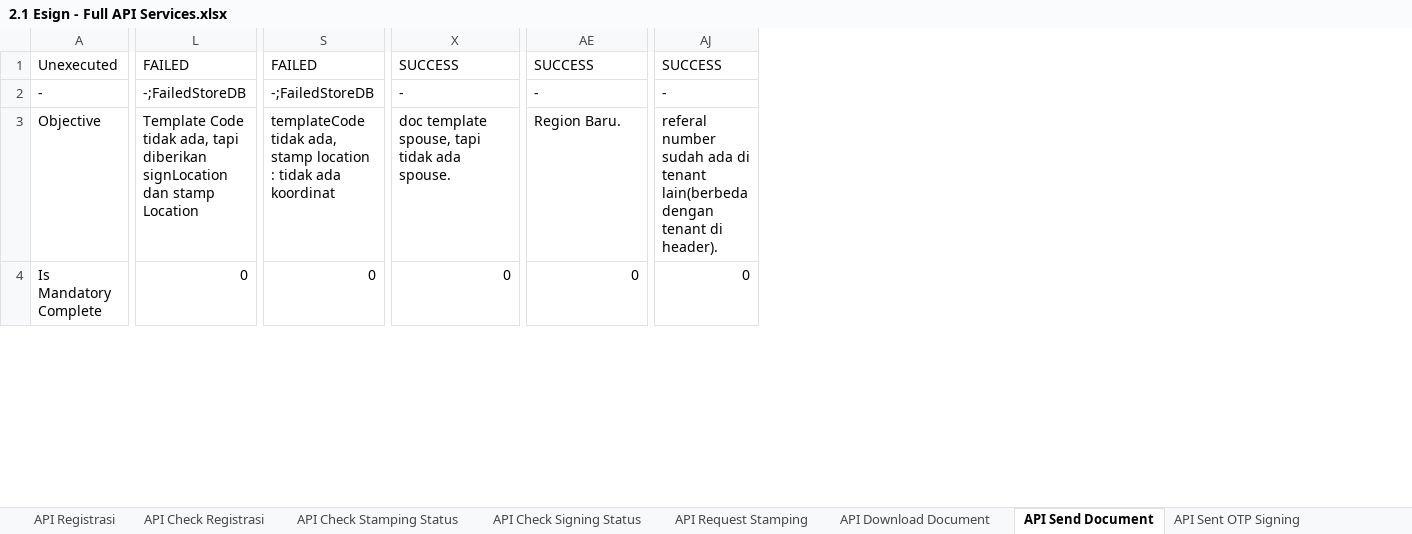
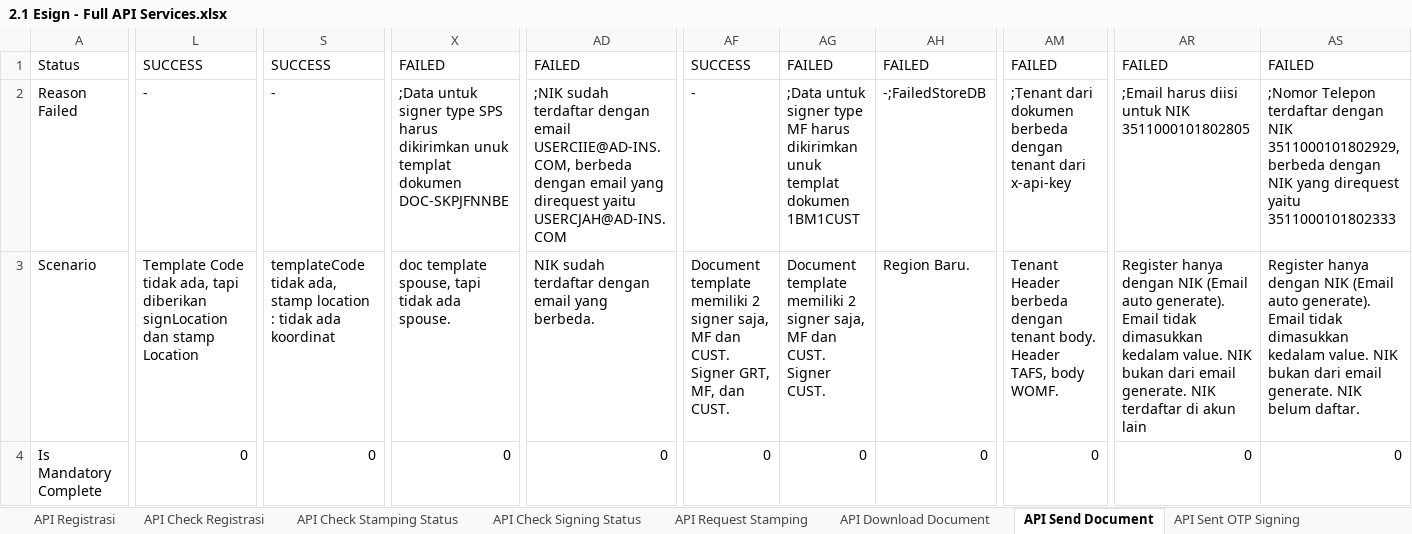
Before and after one commit to qcadins/ATeSign, an Excel workbook: Excel/2.1 Esign - Full API Services.xlsx, sheet API Send Document, drawn as a sheet; only a part is shown, gaps mark what is left out; values as stored, in another font and other column widths than the file's, no borders; addresses are those after the commit; the diff covers the shown part only; the diff names each change by its address in the sheet, - before the commit and + after, or states it on an @@ line.

Commit message:
Add files via upload
ATEENDIGO Sign Document

```diff
--- a/Excel/2.1 Esign - Full API Services.xlsx (sheet API Send Document)
+++ b/Excel/2.1 Esign - Full API Services.xlsx (sheet API Send Document)
+column AD, rows 1-4: FAILED | ;NIK sudah terdaftar dengan email USERCIIE@AD-INS.COM, berbeda dengan email yang direquest yaitu USERCJAH@AD-INS.COM | NIK sudah terdaftar dengan email yang berbeda. | 0
+column AF, rows 1-4: SUCCESS | - | Document template memiliki 2 signer saja, MF dan CUST. Signer GRT, MF, dan CUST. | 0
+column AG, rows 1-4: FAILED | ;Data untuk signer type MF harus dikirimkan unuk templat dokumen 1BM1CUST | Document template memiliki 2 signer saja, MF dan CUST. Signer CUST. | 0
+column AR, rows 1-4: FAILED | ;Email harus diisi untuk NIK 3511000101802805 | Register hanya dengan NIK (Email auto generate). Email tidak dimasukkan kedalam value. NIK bukan dari email generate. NIK terdaftar di akun lain | 0
+column AS, rows 1-4: FAILED | ;Nomor Telepon terdaftar dengan NIK 3511000101802929, berbeda dengan NIK yang direquest yaitu 3511000101802333 | Register hanya dengan NIK (Email auto generate). Email tidak dimasukkan kedalam value. NIK bukan dari email generate. NIK belum daftar. | 0
-A1: Unexecuted
+A1: Status
-L1: FAILED
+L1: SUCCESS
-S1: FAILED
+S1: SUCCESS
-X1: SUCCESS
+X1: FAILED
-AH1: SUCCESS
+AH1: FAILED
-AM1: SUCCESS
+AM1: FAILED
-A2: -
+A2: Reason Failed
-L2: -;FailedStoreDB
+L2: -
-S2: -;FailedStoreDB
+S2: -
-X2: -
+X2: ;Data untuk signer type SPS harus dikirimkan unuk templat dokumen DOC-SKPJFNNBE
-AH2: -
+AH2: -;FailedStoreDB
-AM2: -
+AM2: ;Tenant dari dokumen berbeda dengan tenant dari x-api-key
-A3: Objective
+A3: Scenario
-AM3: referal number sudah ada di tenant lain(berbeda dengan tenant di header).
+AM3: Tenant Header berbeda dengan tenant body. Header TAFS, body WOMF.
```
Also changed, not shown: 2 added rows, 1 removed row and 63 edited cells elsewhere in this sheet, sheet API Sent OTP Signing, other sheet tabs, formulas that keep their value.
